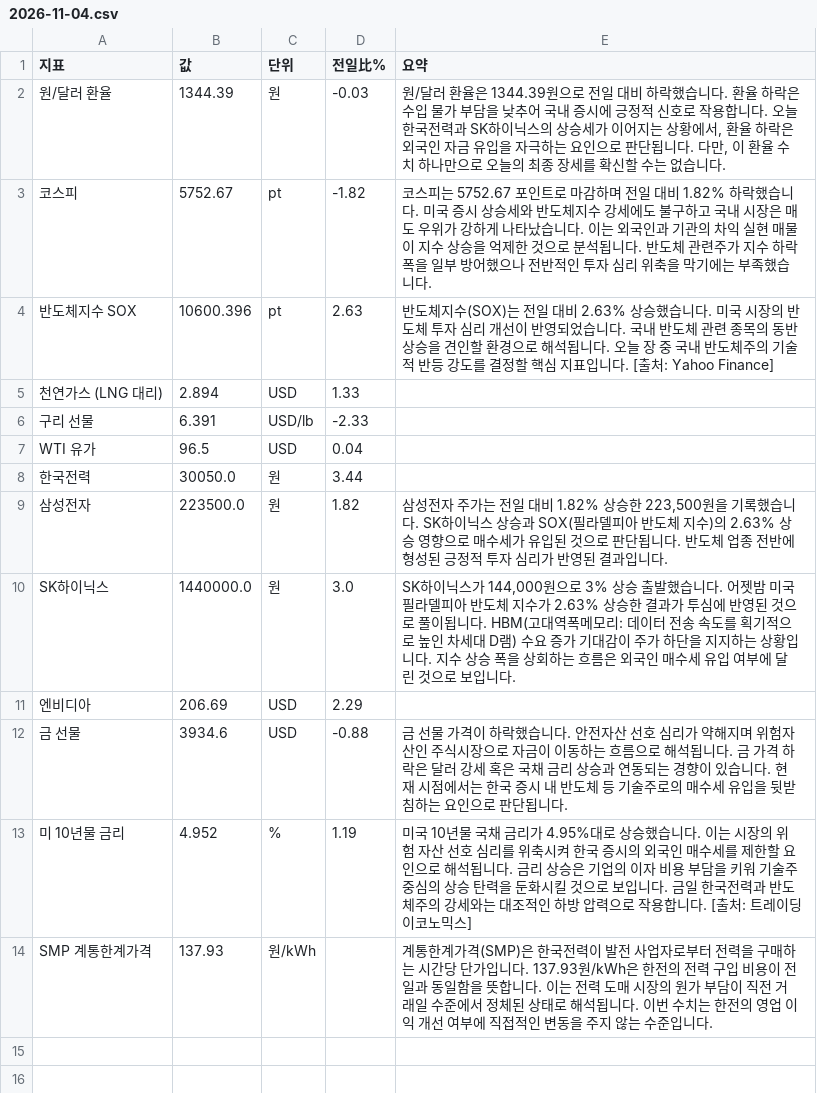
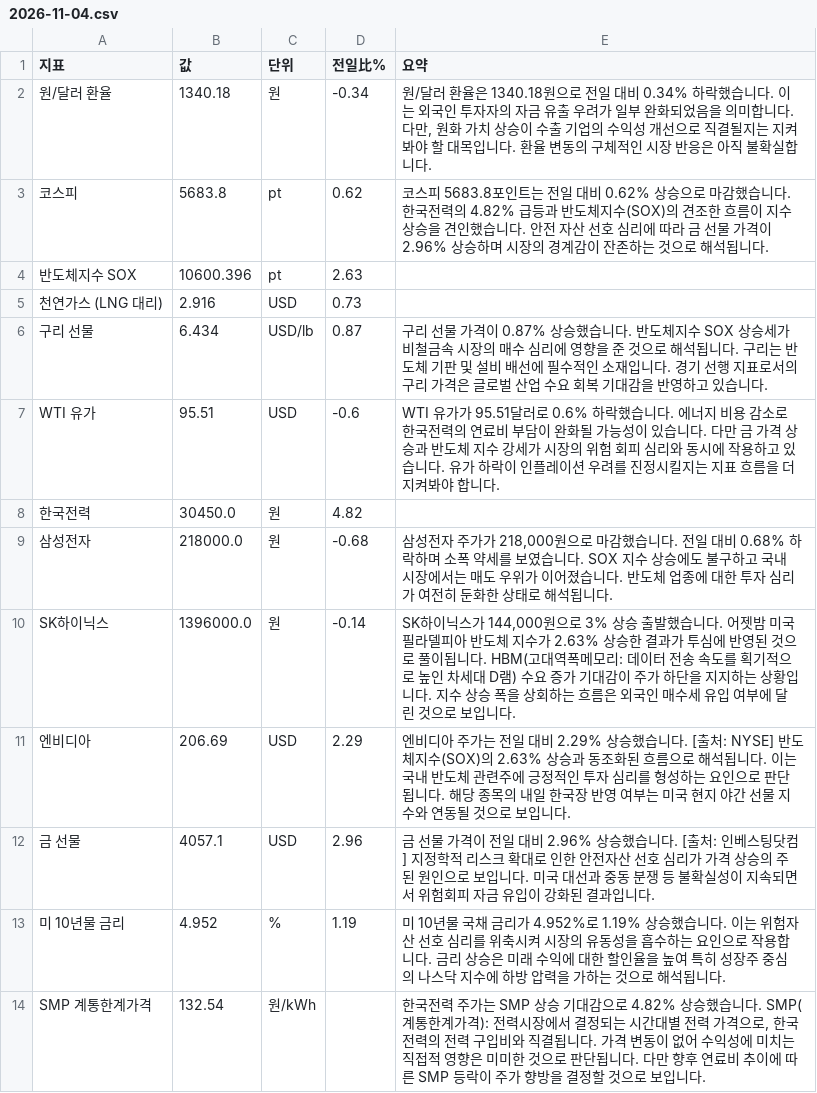
Before and after one commit to baehongcheol21-lab/info-board, a CSV file: exports/2026-11-04.csv, drawn as a sheet.

```diff
--- a/exports/2026-11-04.csv
+++ b/exports/2026-11-04.csv
@@ -1,14 +1,14 @@
 지표,값,단위,전일比%,요약
-원/달러 환율,1344.39,원,-0.03,"원/달러 환율은 1344.39원으로 전일 대비 하락했습니다. 환율 하락은 수입 물가 부담을 낮추어 국내 증시에 긍정적 신호로 작용합니다. 오늘 한국전력과 SK하이닉스의 상승세가 이어지는 상황에서, 환율 하락은 외국인 자금 유입을 자극하는 요인으로 판단됩니다. 다만, 이 환율 수치 하나만으로 오늘의 최종 장세를 확신할 수는 없습니다."
-코스피,5752.67,pt,-1.82,코스피는 5752.67 포인트로 마감하며 전일 대비 1.82% 하락했습니다. 미국 증시 상승세와 반도체지수 강세에도 불구하고 국내 시장은 매도 우위가 강하게 나타났습니다. 이는 외국인과 기관의 차익 실현 매물이 지수 상승을 억제한 것으로 분석됩니다. 반도체 관련주가 지수 하락 폭을 일부 방어했으나 전반적인 투자 심리 위축을 막기에는 부족했습니다.
-반도체지수 SOX,10600.396,pt,2.63,반도체지수(SOX)는 전일 대비 2.63% 상승했습니다. 미국 시장의 반도체 투자 심리 개선이 반영되었습니다. 국내 반도체 관련 종목의 동반 상승을 견인할 환경으로 해석됩니다. 오늘 장 중 국내 반도체주의 기술적 반등 강도를 결정할 핵심 지표입니다. [출처: Yahoo Finance]
-천연가스 (LNG 대리),2.894,USD,1.33,
-구리 선물,6.391,USD/lb,-2.33,
-WTI 유가,96.5,USD,0.04,
-한국전력,30050.0,원,3.44,
-삼성전자,223500.0,원,1.82,"삼성전자 주가는 전일 대비 1.82% 상승한 223,500원을 기록했습니다.  SK하이닉스 상승과 SOX(필라델피아 반도체 지수)의 2.63% 상승 영향으로 매수세가 유입된 것으로 판단됩니다.  반도체 업종 전반에 형성된 긍정적 투자 심리가 반영된 결과입니다."
-SK하이닉스,1440000.0,원,3.0,"SK하이닉스가 144,000원으로 3% 상승 출발했습니다. 어젯밤 미국 필라델피아 반도체 지수가 2.63% 상승한 결과가 투심에 반영된 것으로 풀이됩니다. HBM(고대역폭메모리: 데이터 전송 속도를 획기적으로 높인 차세대 D램) 수요 증가 기대감이 주가 하단을 지지하는 상황입니다. 지수 상승 폭을 상회하는 흐름은 외국인 매수세 유입 여부에 달린 것으로 보입니다."
-엔비디아,206.69,USD,2.29,
-금 선물,3934.6,USD,-0.88,금 선물 가격이 하락했습니다. 안전자산 선호 심리가 약해지며 위험자산인 주식시장으로 자금이 이동하는 흐름으로 해석됩니다. 금 가격 하락은 달러 강세 혹은 국채 금리 상승과 연동되는 경향이 있습니다. 현재 시점에서는 한국 증시 내 반도체 등 기술주로의 매수세 유입을 뒷받침하는 요인으로 판단됩니다.
-미 10년물 금리,4.952,%,1.19,미국 10년물 국채 금리가 4.95%대로 상승했습니다. 이는 시장의 위험 자산 선호 심리를 위축시켜 한국 증시의 외국인 매수세를 제한할 요인으로 해석됩니다. 금리 상승은 기업의 이자 비용 부담을 키워 기술주 중심의 상승 탄력을 둔화시킬 것으로 보입니다. 금일 한국전력과 반도체주의 강세와는 대조적인 하방 압력으로 작용합니다. [출처: 트레이딩이코노믹스]
-SMP 계통한계가격,137.93,원/kWh,,계통한계가격(SMP)은 한국전력이 발전 사업자로부터 전력을 구매하는 시간당 단가입니다. 137.93원/kWh은 한전의 전력 구입 비용이 전일과 동일함을 뜻합니다. 이는 전력 도매 시장의 원가 부담이 직전 거래일 수준에서 정체된 상태로 해석됩니다. 이번 수치는 한전의 영업 이익 개선 여부에 직접적인 변동을 주지 않는 수준입니다.
+원/달러 환율,1340.18,원,-0.34,"원/달러 환율은 1340.18원으로 전일 대비 0.34% 하락했습니다. 이는 외국인 투자자의 자금 유출 우려가 일부 완화되었음을 의미합니다. 다만, 원화 가치 상승이 수출 기업의 수익성 개선으로 직결될지는 지켜봐야 할 대목입니다. 환율 변동의 구체적인 시장 반응은 아직 불확실합니다."
+코스피,5683.8,pt,0.62,코스피 5683.8포인트는 전일 대비 0.62% 상승으로 마감했습니다.  한국전력의 4.82% 급등과 반도체지수(SOX)의 견조한 흐름이 지수 상승을 견인했습니다. 안전 자산 선호 심리에 따라 금 선물 가격이 2.96% 상승하며 시장의 경계감이 잔존하는 것으로 해석됩니다.
+반도체지수 SOX,10600.396,pt,2.63,
+천연가스 (LNG 대리),2.916,USD,0.73,
+구리 선물,6.434,USD/lb,0.87,구리 선물 가격이 0.87% 상승했습니다. 반도체지수 SOX 상승세가 비철금속 시장의 매수 심리에 영향을 준 것으로 해석됩니다. 구리는 반도체 기판 및 설비 배선에 필수적인 소재입니다. 경기 선행 지표로서의 구리 가격은 글로벌 산업 수요 회복 기대감을 반영하고 있습니다.
+WTI 유가,95.51,USD,-0.6,WTI 유가가 95.51달러로 0.6% 하락했습니다. 에너지 비용 감소로 한국전력의 연료비 부담이 완화될 가능성이 있습니다. 다만 금 가격 상승과 반도체 지수 강세가 시장의 위험 회피 심리와 동시에 작용하고 있습니다. 유가 하락이 인플레이션 우려를 진정시킬지는 지표 흐름을 더 지켜봐야 합니다.
+한국전력,30450.0,원,4.82,
+삼성전자,218000.0,원,-0.68,"삼성전자 주가가 218,000원으로 마감했습니다. 전일 대비 0.68% 하락하며 소폭 약세를 보였습니다. SOX 지수 상승에도 불구하고 국내 시장에서는 매도 우위가 이어졌습니다. 반도체 업종에 대한 투자 심리가 여전히 둔화한 상태로 해석됩니다."
+SK하이닉스,1396000.0,원,-0.14,"SK하이닉스가 144,000원으로 3% 상승 출발했습니다. 어젯밤 미국 필라델피아 반도체 지수가 2.63% 상승한 결과가 투심에 반영된 것으로 풀이됩니다. HBM(고대역폭메모리: 데이터 전송 속도를 획기적으로 높인 차세대 D램) 수요 증가 기대감이 주가 하단을 지지하는 상황입니다. 지수 상승 폭을 상회하는 흐름은 외국인 매수세 유입 여부에 달린 것으로 보입니다."
+엔비디아,206.69,USD,2.29,엔비디아 주가는 전일 대비 2.29% 상승했습니다. [출처: NYSE]  반도체지수(SOX)의 2.63% 상승과 동조화된 흐름으로 해석됩니다. 이는 국내 반도체 관련주에 긍정적인 투자 심리를 형성하는 요인으로 판단됩니다. 해당 종목의 내일 한국장 반영 여부는 미국 현지 야간 선물 지수와 연동될 것으로 보입니다.
+금 선물,4057.1,USD,2.96,금 선물 가격이 전일 대비 2.96% 상승했습니다. [출처: 인베스팅닷컴] 지정학적 리스크 확대로 인한 안전자산 선호 심리가 가격 상승의 주된 원인으로 보입니다. 미국 대선과 중동 분쟁 등 불확실성이 지속되면서 위험회피 자금 유입이 강화된 결과입니다.
+미 10년물 금리,4.952,%,1.19,미 10년물 국채 금리가 4.952%로 1.19% 상승했습니다. 이는 위험자산 선호 심리를 위축시켜 시장의 유동성을 흡수하는 요인으로 작용합니다. 금리 상승은 미래 수익에 대한 할인율을 높여 특히 성장주 중심의 나스닥 지수에 하방 압력을 가하는 것으로 해석됩니다.
+SMP 계통한계가격,132.54,원/kWh,,"한국전력 주가는 SMP 상승 기대감으로 4.82% 상승했습니다. SMP(계통한계가격): 전력시장에서 결정되는 시간대별 전력 가격으로, 한국전력의 전력 구입비와 직결됩니다. 가격 변동이 없어 수익성에 미치는 직접적 영향은 미미한 것으로 판단됩니다. 다만 향후 연료비 추이에 따른 SMP 등락이 주가 향방을 결정할 것으로 보입니다."
```
Also changed, not shown: 11 other files.
